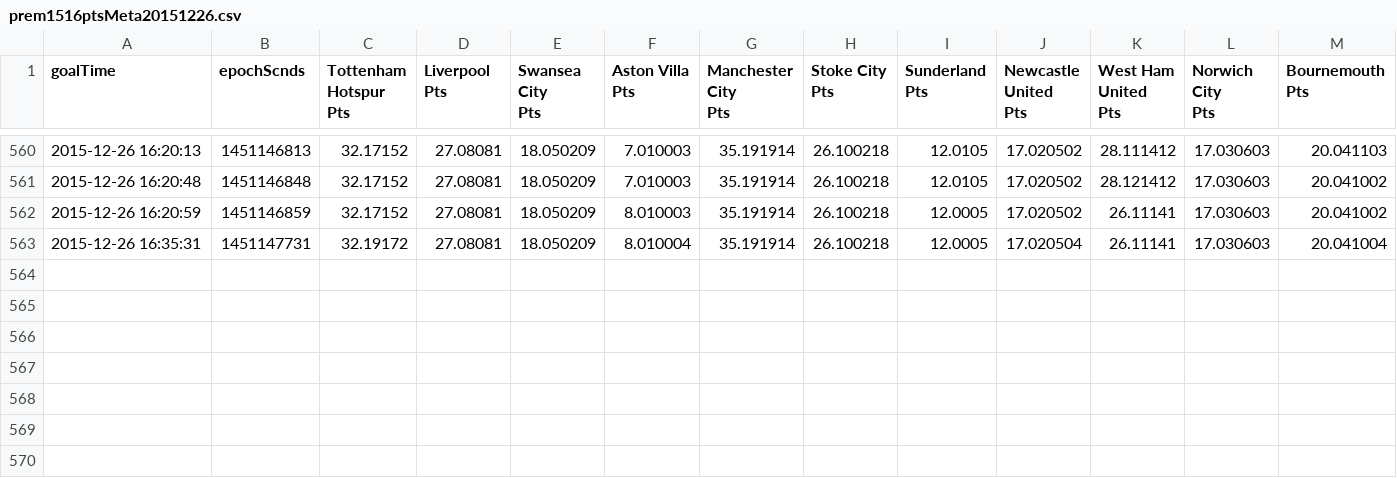
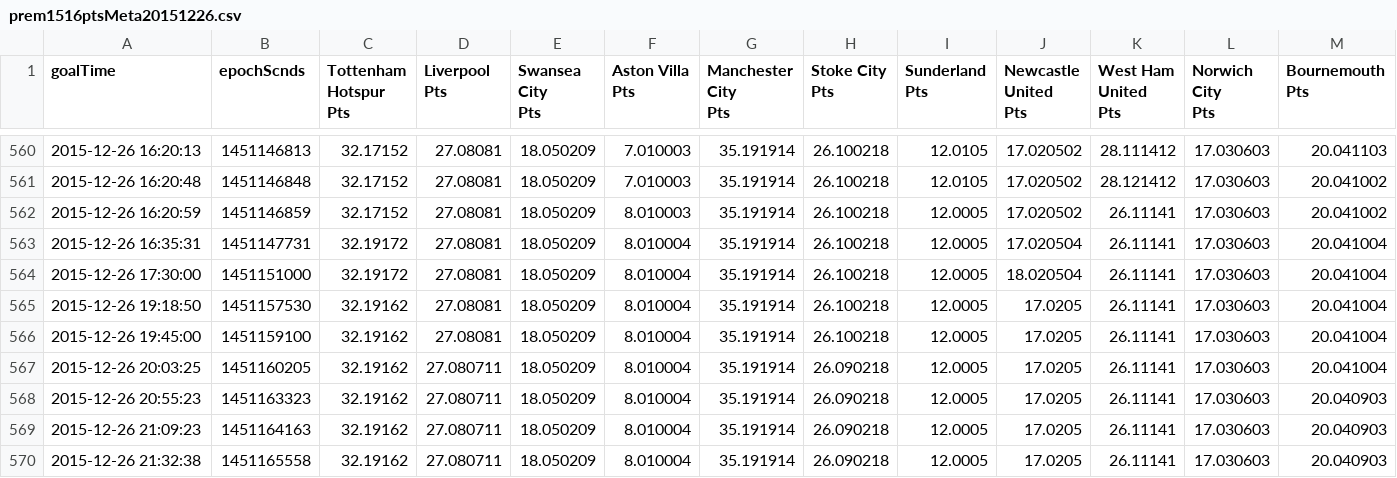
Before and after one commit to KlunkyLX/premRelative201516, a CSV file: premParser/data/prem1516ptsMeta20151226.csv, drawn as a sheet; only a part is shown, gaps mark what is left out; rows hold the shown columns only; the diff names each change by its address in the sheet, - before the commit and + after, or states it on an @@ line.

```diff
--- a/premParser/data/prem1516ptsMeta20151226.csv
+++ b/premParser/data/prem1516ptsMeta20151226.csv
+row 564: 2015-12-26 17:30:00 | 1451151000 | 32.19172 | 27.08081 | 18.050209 | 8.010004 | 35.191914 | 26.100218 | 12.0005 | 18.020504 | 26.11141 | 17.030603 | 20.041004
+row 565: 2015-12-26 19:18:50 | 1451157530 | 32.19162 | 27.08081 | 18.050209 | 8.010004 | 35.191914 | 26.100218 | 12.0005 | 17.0205 | 26.11141 | 17.030603 | 20.041004
+row 566: 2015-12-26 19:45:00 | 1451159100 | 32.19162 | 27.08081 | 18.050209 | 8.010004 | 35.191914 | 26.100218 | 12.0005 | 17.0205 | 26.11141 | 17.030603 | 20.041004
+row 567: 2015-12-26 20:03:25 | 1451160205 | 32.19162 | 27.080711 | 18.050209 | 8.010004 | 35.191914 | 26.090218 | 12.0005 | 17.0205 | 26.11141 | 17.030603 | 20.041004
+row 568: 2015-12-26 20:55:23 | 1451163323 | 32.19162 | 27.080711 | 18.050209 | 8.010004 | 35.191914 | 26.090218 | 12.0005 | 17.0205 | 26.11141 | 17.030603 | 20.040903
+row 569: 2015-12-26 21:09:23 | 1451164163 | 32.19162 | 27.080711 | 18.050209 | 8.010004 | 35.191914 | 26.090218 | 12.0005 | 17.0205 | 26.11141 | 17.030603 | 20.040903
+row 570: 2015-12-26 21:32:38 | 1451165558 | 32.19162 | 27.080711 | 18.050209 | 8.010004 | 35.191914 | 26.090218 | 12.0005 | 17.0205 | 26.11141 | 17.030603 | 20.040903
```
Also changed, not shown: prem1516pstns20151226.csv, premParser/data/prem1516goals20151226.csv.
